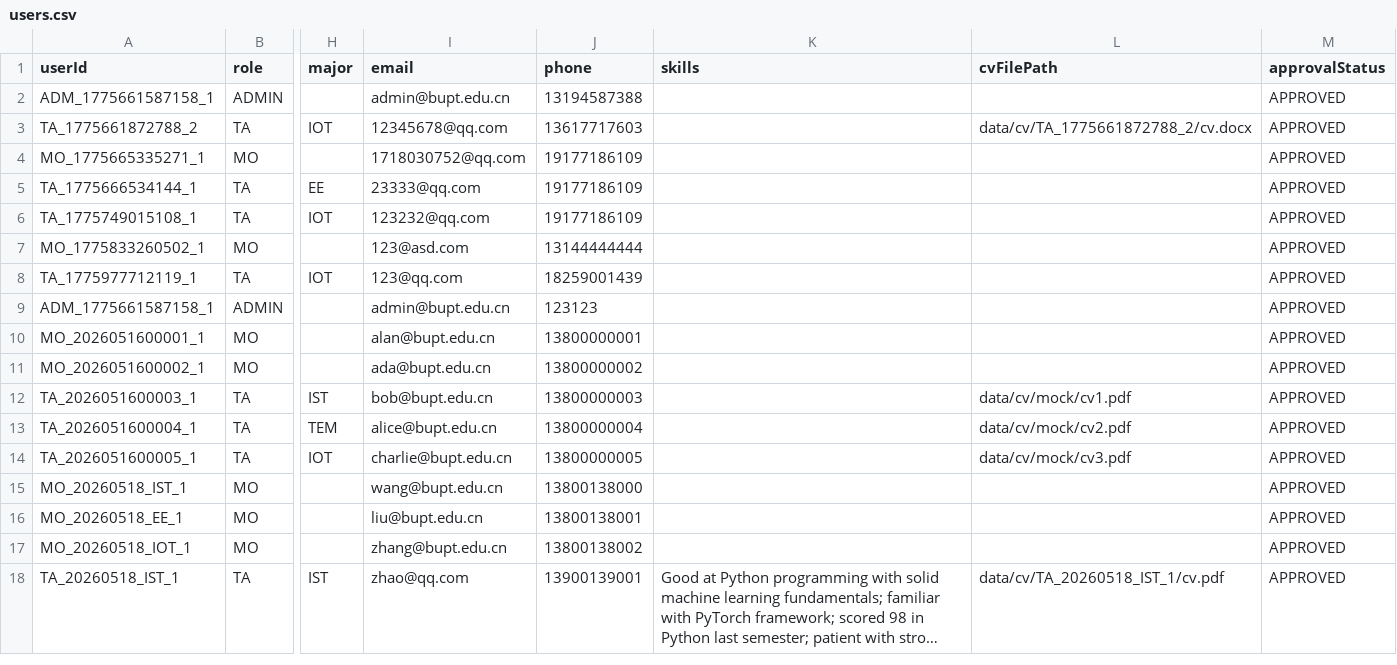
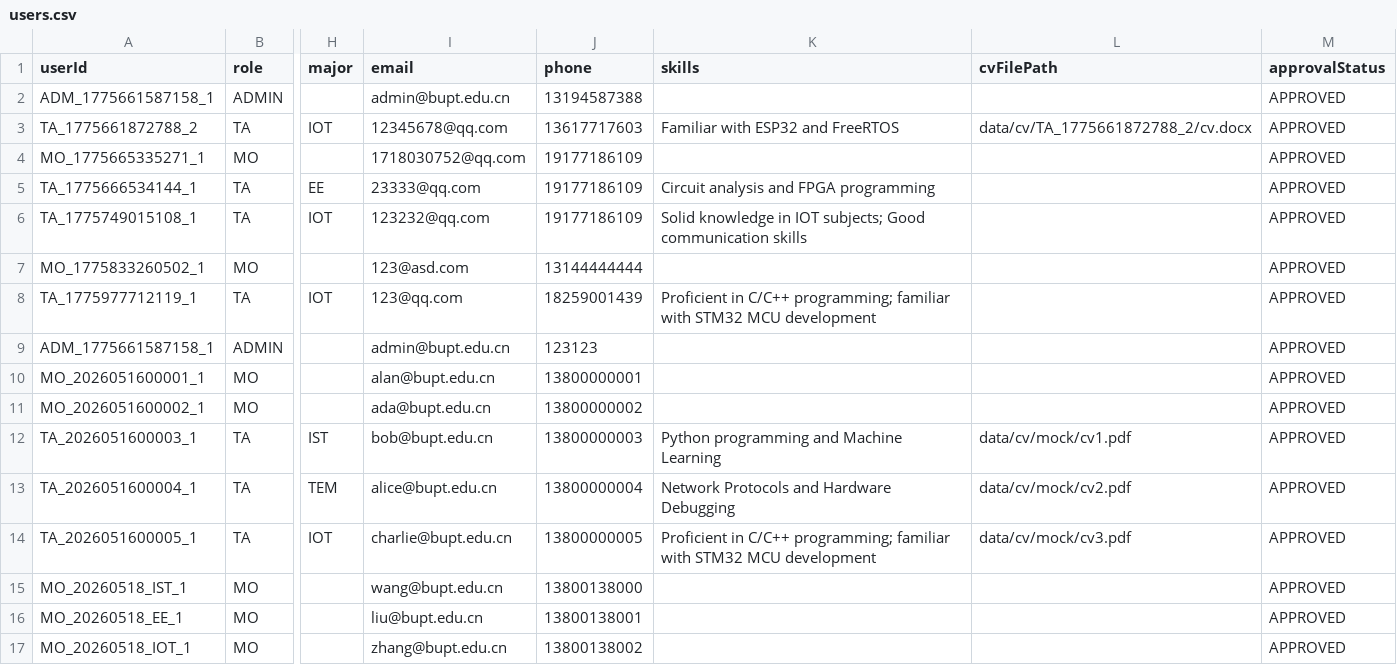
Before and after one commit to Gelinghan-bot/Software-Engineering_Group70, a CSV file: data/users.csv, drawn as a sheet; only a part is shown, gaps mark what is left out; the shorter side is filled out with more unchanged rows; long unchanged cells end in …; the diff names each change by its address in the sheet, - before the commit and + after, or states it on an @@ line.

Commit message:
最后新增TA的仿真数据

```diff
--- a/data/users.csv
+++ b/data/users.csv
-K3 (skills): (empty)
+K3 (skills): Familiar with ESP32 and FreeRTOS
-K5 (skills): (empty)
+K5 (skills): Circuit analysis and FPGA programming
-K6 (skills): (empty)
+K6 (skills): Solid knowledge in IOT subjects; Good communication skills
-K8 (skills): (empty)
+K8 (skills): Proficient in C/C++ programming; familiar with STM32 MCU development
-K12 (skills): (empty)
+K12 (skills): Python programming and Machine Learning
-K13 (skills): (empty)
+K13 (skills): Network Protocols and Hardware Debugging
-K14 (skills): (empty)
+K14 (skills): Proficient in C/C++ programming; familiar with STM32 MCU development
```
